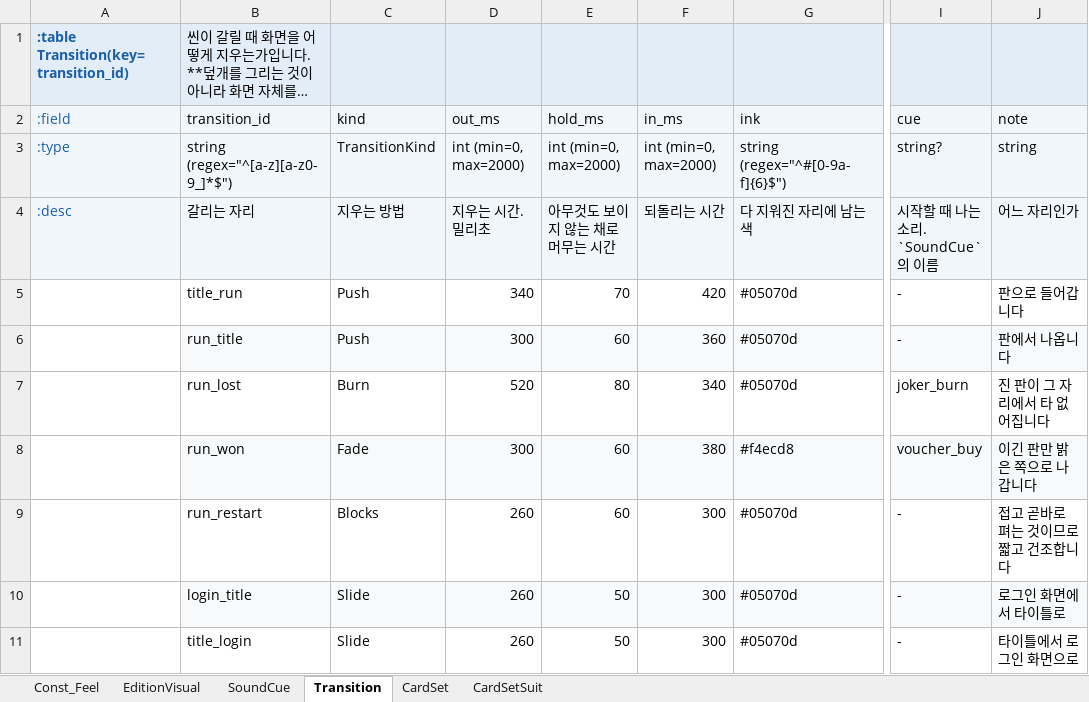
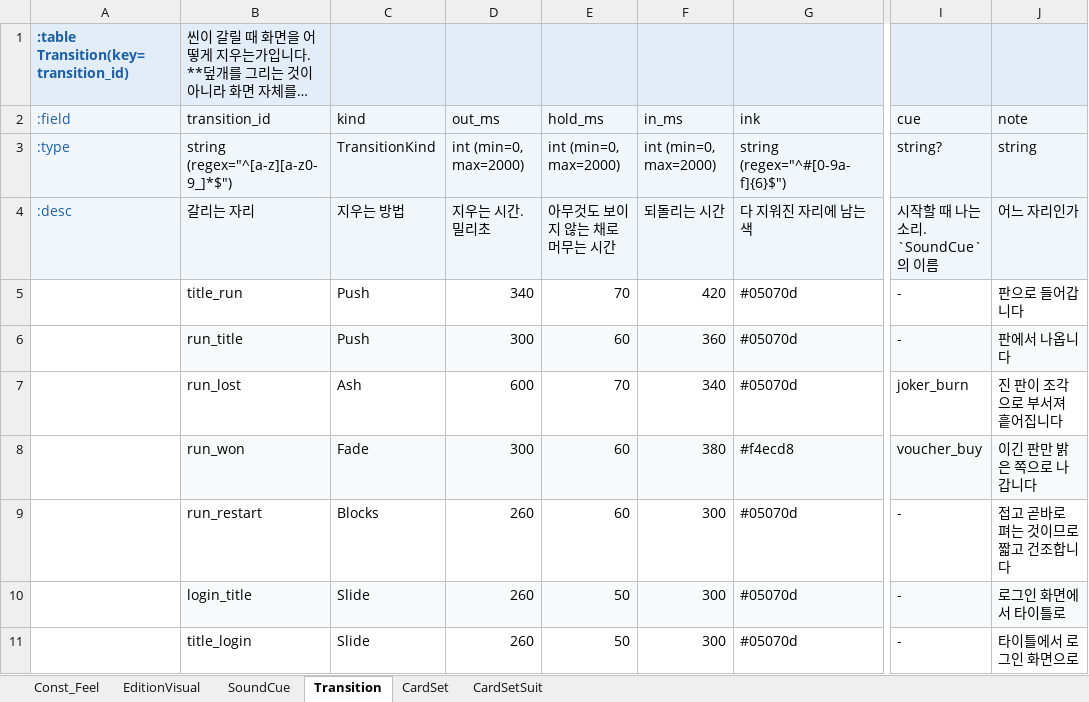
Before and after one commit to maxidea1024/tabbit, an Excel workbook: samples/clover/design-data/xlsx/Feel.xlsx, sheet Transition, drawn as a sheet; only a part is shown, gaps mark what is left out; long unchanged cells end in …; values as stored, in another font and other column widths than the file's, no borders; the diff names each change by its address in the sheet, - before the commit and + after, or states it on an @@ line.

Commit message:
feat: clover 진 판의 전환 — 조각으로 부서져 흩어지는 재
`burn` 은 문턱 하나로 지우므로 자리마다 구멍이 나고 그 구멍이 넓어집니다 — 화면이 그
자리에서 삭는 모습이고, 진 판이 그 자리에서 없어지는 것으로는 보이지 않았습니다.

`ash` 를 더합니다. **조각이 떨어져 나와 딴 데로 갑니다** — 아래에서 시작한 앞이 비스듬히
올라가고, 부서진 조각은 위로 흩어져 아직 성한 위쪽 위를 지납니다. 조각을 하나씩 그릴 수는
없으므로 거꾸로 찾습니다. 나이가 곧 거리이므로 뒤로 열네 자리를 짚어 그 자리의 나이를 재고,
그 나이로 날아갔을 때 여기에 닿는 것만 셉니다.

고르는 동안 걸린 것 넷.

- **짚는 자리는 픽셀마다 같습니다.** 픽셀마다 흔들면 이웃한 두 픽셀이 서로 다른 조각을
  찾아내고, 그러면 조각이 아니라 잡티가 됩니다
- **조각은 칸 안의 제자리에서 떠납니다.** 짚은 자리에서 떠나면 조각이 픽셀을 따라다니고,
  그러면 칸 하나가 통째로 덮여 격자가 눈에 보입니다
- **조각은 칸보다 잘고 가면서 더 잘아집니다.** 칸을 채우는 크기면 덮인 자리가 칸의 모양이
  됩니다
- **떠나온 자리의 색을 그대로 쓰지 않습니다.** 어두운 판에서 나온 조각이 떠나온 색
  그대로면 배경에 묻혀 보이지 않습니다

`run_lost` 가 이것으로 갑니다. 600 · 70 · 340 입니다 — 부서지는 앞이 화면을 가로지르는 데
그만큼 걸립니다.

`tools/shoot-ash.ts` 는 자리 하나를 지워지는 동안 일곱 컷 찍습니다. `shoot-transition.ts`
의 세 컷은 자리마다 전환이 다르다는 것을 보는 데 쓰는 것이고, 모습 하나를 고치는 동안에는
그것으로 모자랍니다.

```diff
--- a/samples/clover/design-data/xlsx/Feel.xlsx (sheet Transition)
+++ b/samples/clover/design-data/xlsx/Feel.xlsx (sheet Transition)
-C7 (kind): Burn
+C7 (kind): Ash
-D7 (out_ms): 520
+D7 (out_ms): 600
-E7 (hold_ms): 80
+E7 (hold_ms): 70
-J7 (note): 진 판이 그 자리에서 타 없어집니다
+J7 (note): 진 판이 조각으로 부서져 흩어집니다
```
Also changed, not shown: 18 other files.
